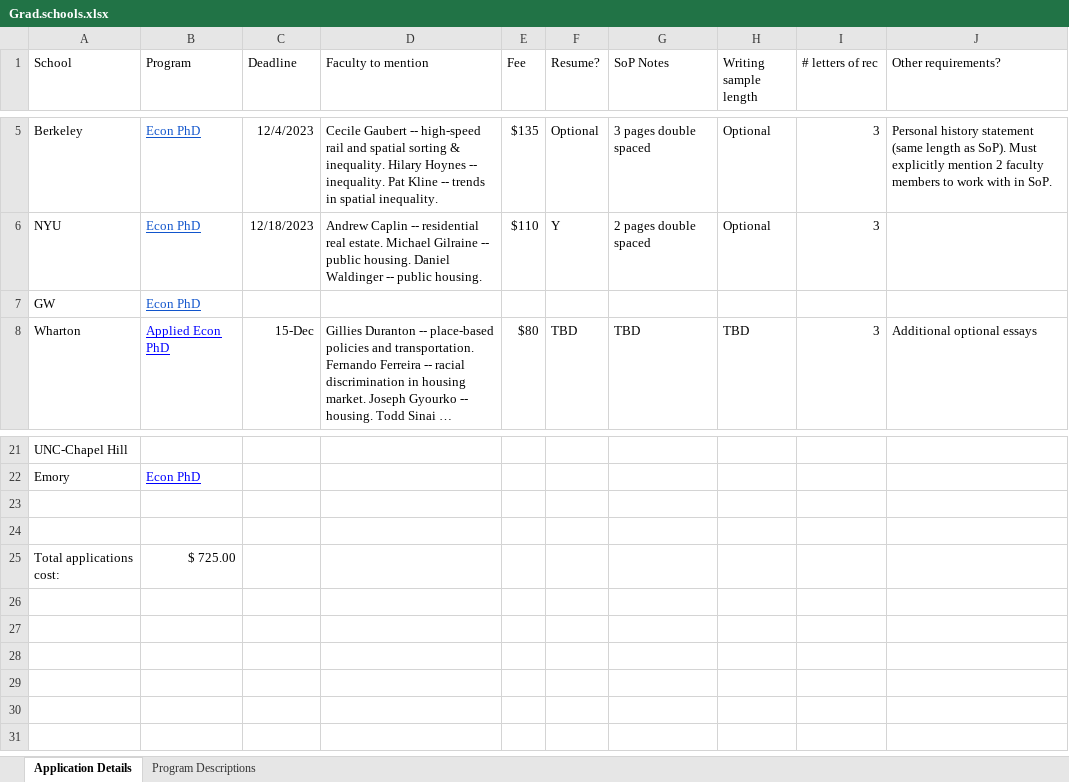
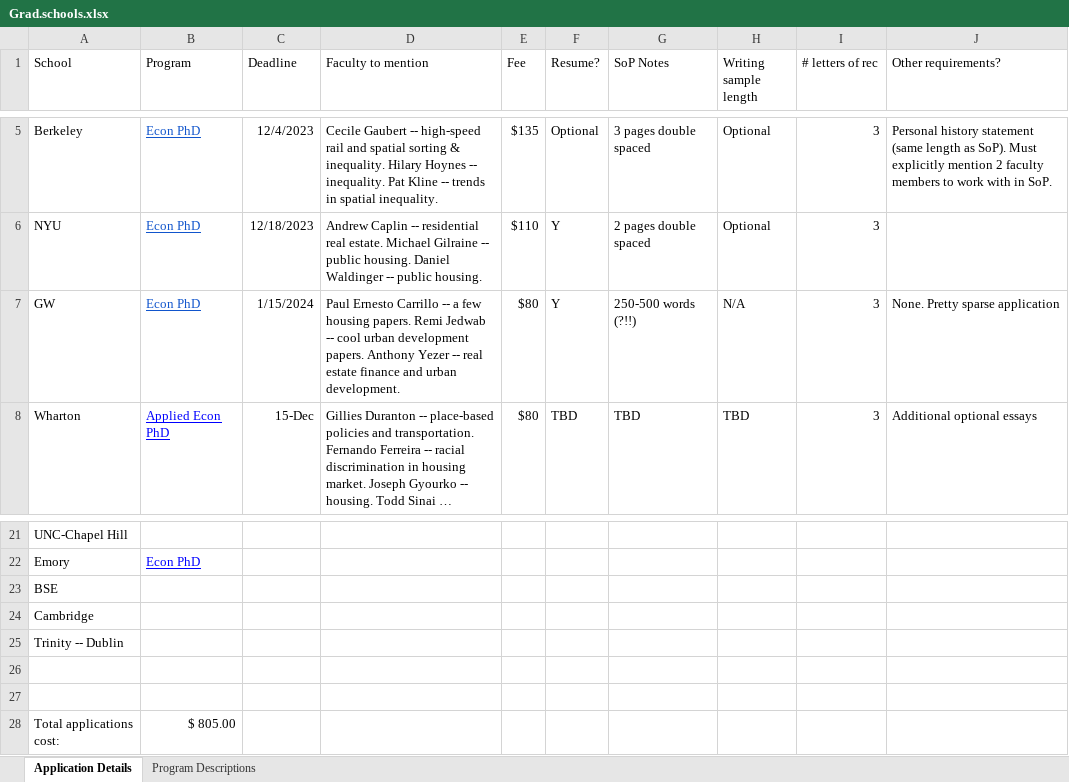
Before and after one commit to ksadovi/transit_credit-access, an Excel workbook: notes/Grad.schools.xlsx, sheet Application Details, drawn as a sheet; only a part is shown, gaps mark what is left out; long unchanged cells end in …; values as stored, in another font and other column widths than the file's, no borders; removed rows and columns are numbered as before the commit, all else as after; the diff names each change by its address in the sheet, - before the commit and + after, or states it on an @@ line.

Commit message:
GW row added

```diff
--- a/notes/Grad.schools.xlsx (sheet Application Details)
+++ b/notes/Grad.schools.xlsx (sheet Application Details)
-row 7: GW | Econ PhD
+row 7: GW | Econ PhD | 1/15/2024 | Paul Ernesto Carrillo -- a few housing papers. Remi Jedwab -- cool urban development papers. Anthony Yezer -- real estate finance and urban development. | $80 | Y | 250-500 words (?!!) | N/A | 3 | None. Pretty sparse application
+row 23: BSE
+row 24: Cambridge
+row 25: Trinity -- Dublin
-B28 (Program): $ 725.00
+B28 (Program): $ 805.00
```
